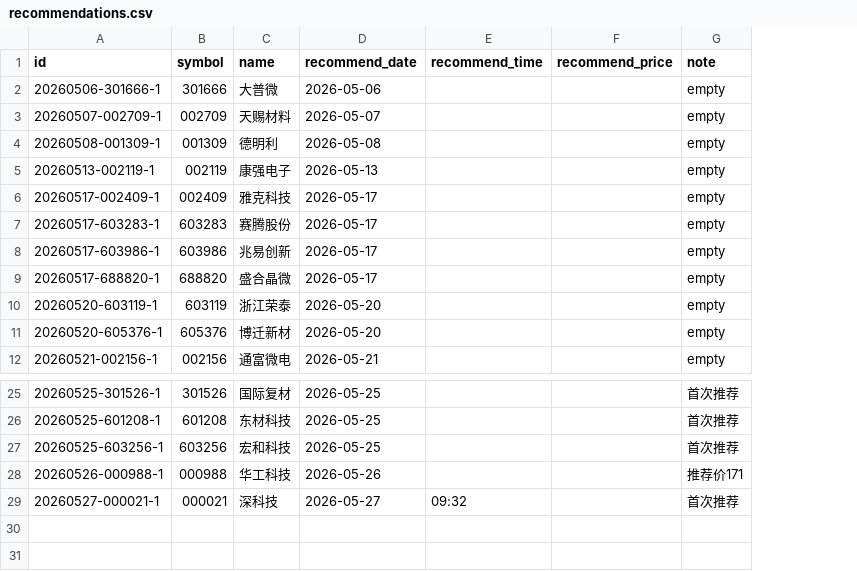
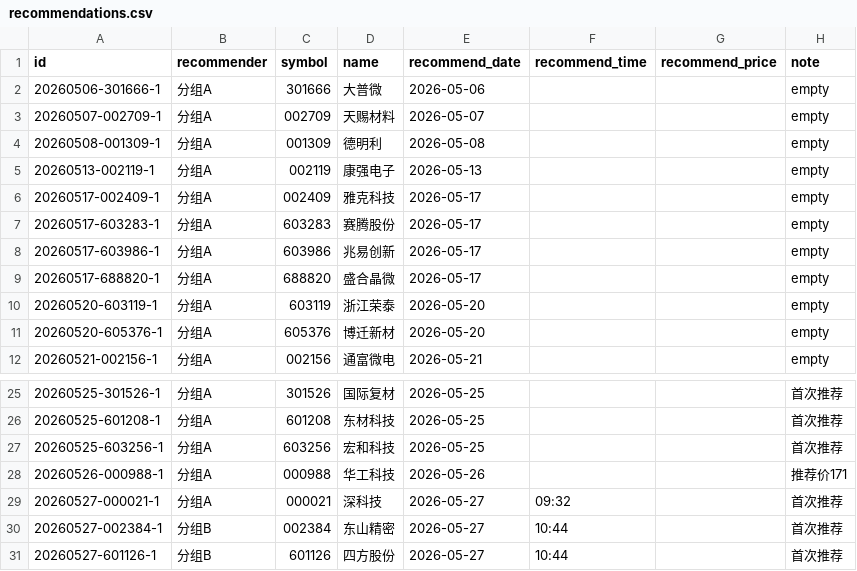
Before and after one commit to JasonDnfkr/stock-tracker, a CSV file: docs/data/recommendations.csv, drawn as a sheet; only a part is shown, gaps mark what is left out; the diff names each change by its address in the sheet, - before the commit and + after, or states it on an @@ line.

```diff
--- a/docs/data/recommendations.csv
+++ b/docs/data/recommendations.csv
+column B (recommender), rows 2-12: all 分组A; rows 25-29: all 分组A
+row 30: 20260527-002384-1 | 分组B | 002384 | 东山精密 | 2026-05-27 | 10:44 |  | 首次推荐
+row 31: 20260527-601126-1 | 分组B | 601126 | 四方股份 | 2026-05-27 | 10:44 |  | 首次推荐
```
Also changed, not shown: 8 other files.
